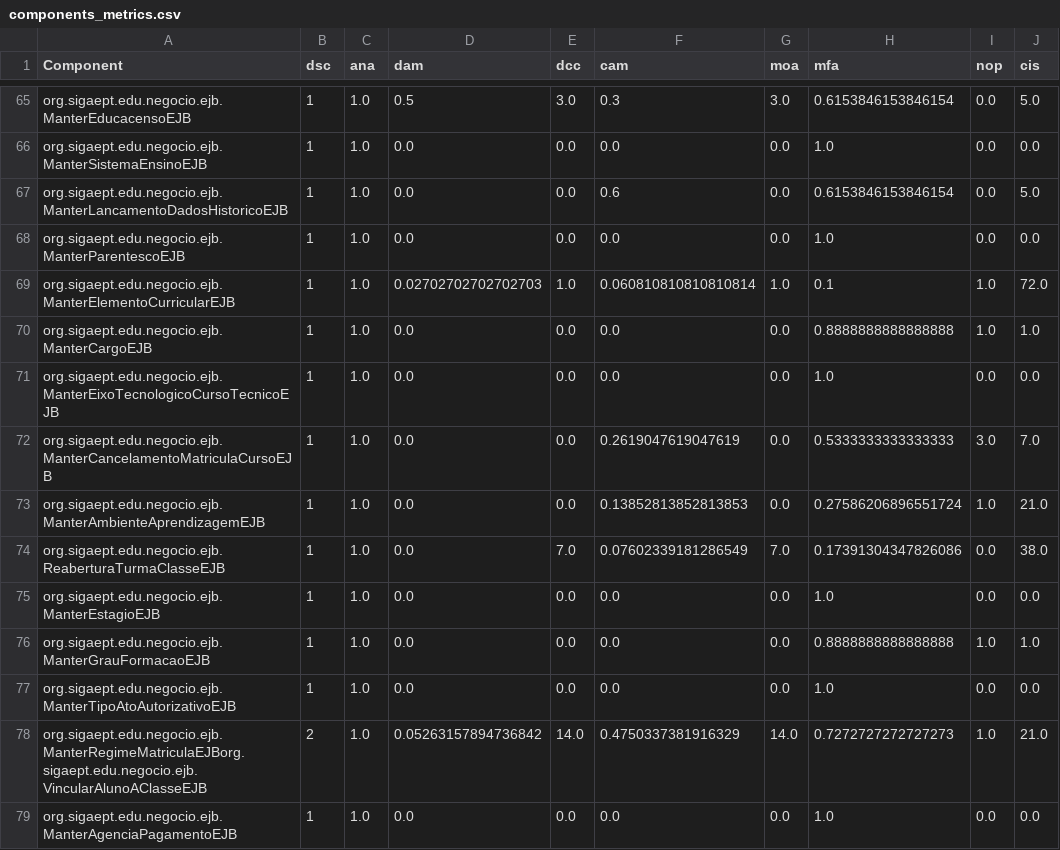
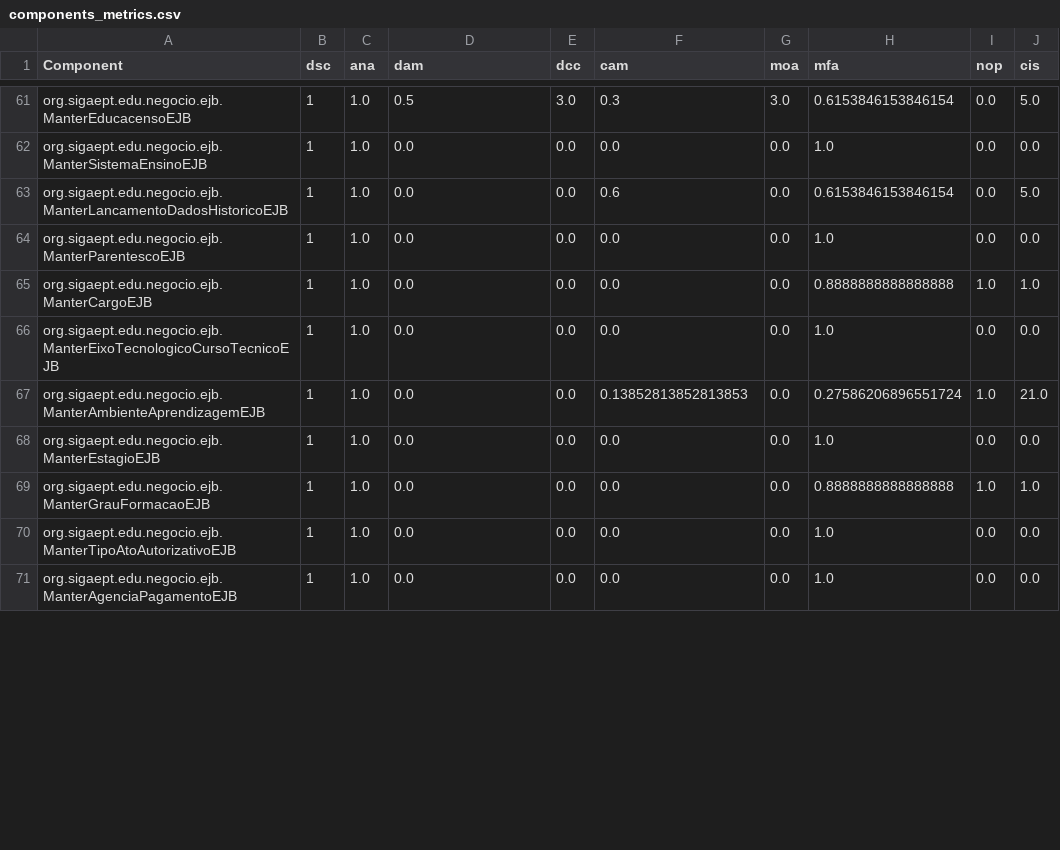
Before and after one commit to aborgesrodrigues/hierarchical-clustering, a CSV file: resources/components_metrics.csv, drawn as a sheet; only a part is shown, gaps mark what is left out; the diff covers the shown part only.

Commit message:
metrics calculation

```diff
--- a/resources/components_metrics.csv
+++ b/resources/components_metrics.csv
@@ -68,8 +64,5 @@ org.sigaept.edu.negocio.ejb.ManterLancamentoDadosHistoricoEJB;1;1.0;0.0;0.0;0.6;
 org.sigaept.edu.negocio.ejb.ManterParentescoEJB;1;1.0;0.0;0.0;0.0;0.0;1.0;0.0;0.0
-org.sigaept.edu.negocio.ejb.ManterElementoCurricularEJB;1;1.0;0.02702702702702703;1.0;0.060810810810810814;1.0;0.1;1.0;72.0
 org.sigaept.edu.negocio.ejb.ManterCargoEJB;1;1.0;0.0;0.0;0.0;0.0;0.8888888888888888;1.0;1.0
 org.sigaept.edu.negocio.ejb.ManterEixoTecnologicoCursoTecnicoEJB;1;1.0;0.0;0.0;0.0;0.0;1.0;0.0;0.0
-org.sigaept.edu.negocio.ejb.ManterCancelamentoMatriculaCursoEJB;1;1.0;0.0;0.0;0.2619047619047619;0.0;0.5333333333333333;3.0;7.0
 org.sigaept.edu.negocio.ejb.ManterAmbienteAprendizagemEJB;1;1.0;0.0;0.0;0.13852813852813853;0.0;0.27586206896551724;1.0;21.0
-org.sigaept.edu.negocio.ejb.ReaberturaTurmaClasseEJB;1;1.0;0.0;7.0;0.07602339181286549;7.0;0.17391304347826086;0.0;38.0
 org.sigaept.edu.negocio.ejb.ManterEstagioEJB;1;1.0;0.0;0.0;0.0;0.0;1.0;0.0;0.0
@@ -77,3 +70,2 @@ org.sigaept.edu.negocio.ejb.ManterGrauFormacaoEJB;1;1.0;0.0;0.0;0.0;0.0;0.888888
 org.sigaept.edu.negocio.ejb.ManterTipoAtoAutorizativoEJB;1;1.0;0.0;0.0;0.0;0.0;1.0;0.0;0.0
-org.sigaept.edu.negocio.ejb.ManterRegimeMatriculaEJBorg.sigaept.edu.negocio.ejb.VincularAlunoAClasseEJB;2;1.0;0.05263157894736842;14.0;0.4750337381916329;14.0;0.7272727272727273;1.0;21.0
 org.sigaept.edu.negocio.ejb.ManterAgenciaPagamentoEJB;1;1.0;0.0;0.0;0.0;0.0;1.0;0.0;0.0
```
Also changed, not shown: 1 added row, 12 removed rows and 6 edited cells elsewhere in this file, bin/connection_strength.csv, bin/persistence_migration.csv, 8 other files.
